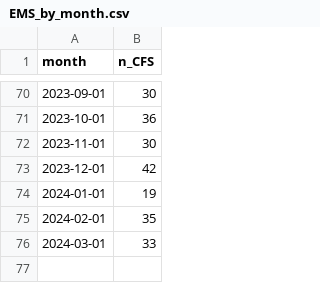
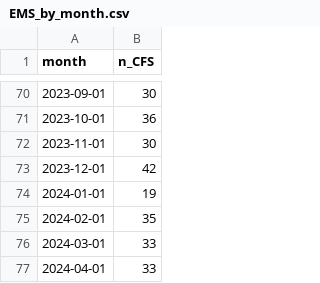
Before and after one commit to peterboroughpublichealth/public-data-opioid-EWSS, a CSV file: EMS-calls/EMS_by_month.csv, drawn as a sheet; only a part is shown, gaps mark what is left out; the diff names each change by its address in the sheet, - before the commit and + after, or states it on an @@ line.

Commit message:
Updated files with data from

```diff
--- a/EMS-calls/EMS_by_month.csv
+++ b/EMS-calls/EMS_by_month.csv
+row 77: 2024-04-01 | 33
```
Also changed, not shown: EMS-calls/EMS_comparisons_month_to_month.csv, EMS-calls/EMS_metrics_last_12_months.csv, 1 other file.
